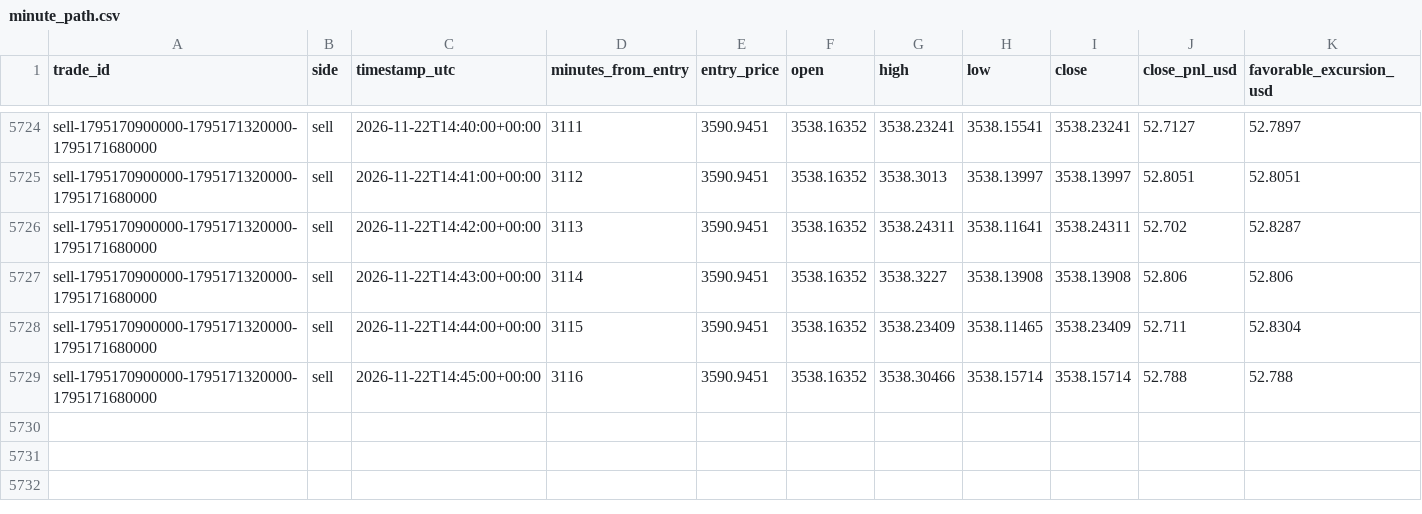
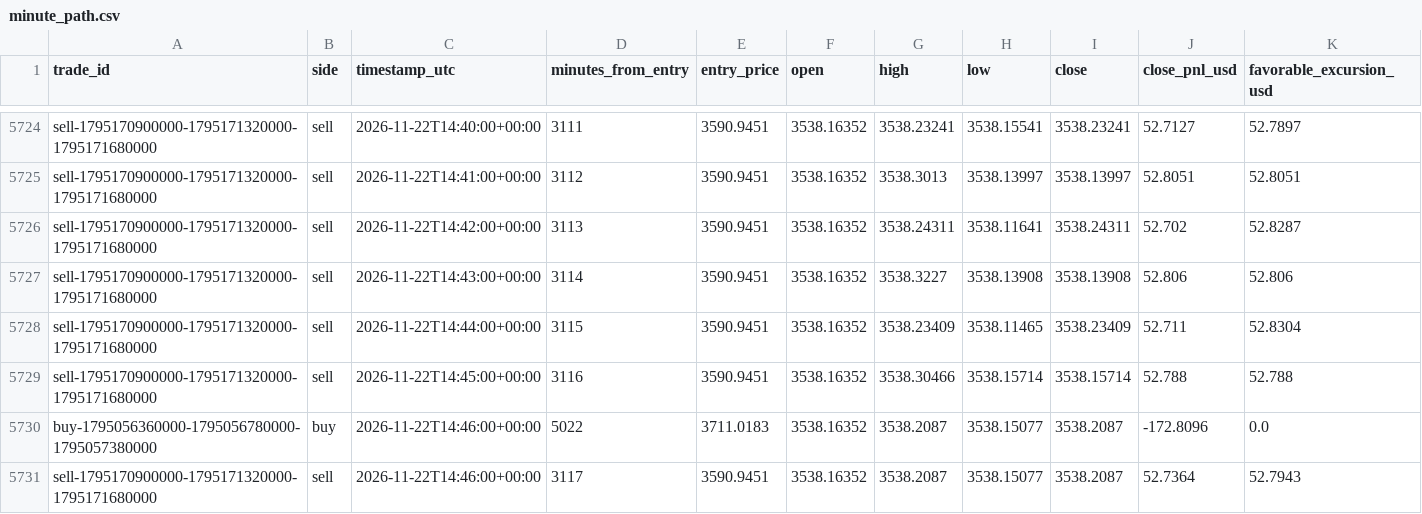
Before and after one commit to salehrbo1-cell/Alert-bot, a CSV file: research/sonic_paper/minute_path.csv, drawn as a sheet; only a part is shown, gaps mark what is left out; rows hold the shown columns only; the diff names each change by its address in the sheet, - before the commit and + after, or states it on an @@ line.

Commit message:
Update Samo paper-monitor observations

```diff
--- a/research/sonic_paper/minute_path.csv
+++ b/research/sonic_paper/minute_path.csv
+row 5730: buy-1795056360000-1795056780000-1795057380000 | buy | 2026-11-22T14:46:00+00:00 | 5022 | 3711.0183 | 3538.16352 | 3538.2087 | 3538.15077 | 3538.2087 | -172.8096 | 0.0
+row 5731: sell-1795170900000-1795171320000-1795171680000 | sell | 2026-11-22T14:46:00+00:00 | 3117 | 3590.9451 | 3538.16352 | 3538.2087 | 3538.15077 | 3538.2087 | 52.7364 | 52.7943
```
Also changed, not shown: 1 other file.
